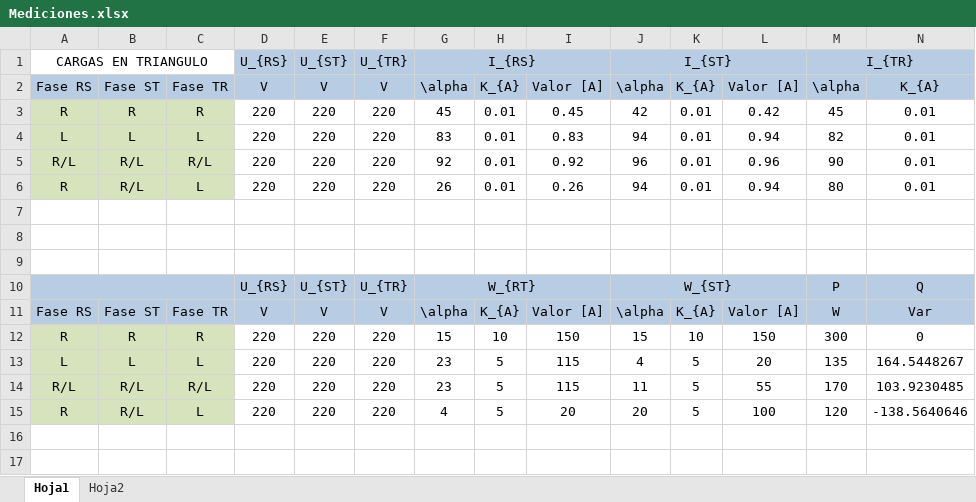
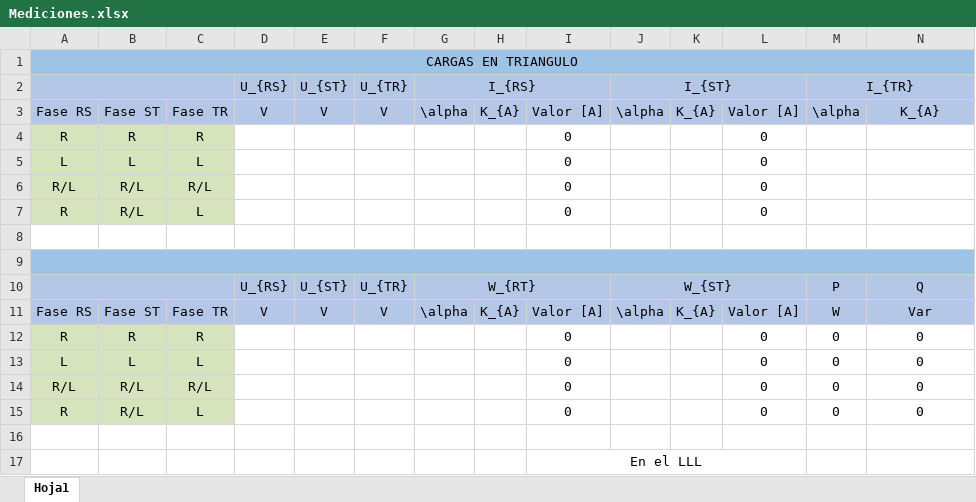
Before and after one commit to tlondero/TP3-Electro, an Excel workbook: TP6/Mediciones.xlsx, sheet Hoja1, drawn as a sheet; only a part is shown; values as stored, in another font and other column widths than the file's, no borders; conditional formats not drawn; removed rows and columns are numbered as before the commit, all else as after; rows hold the shown columns only; the diff covers the shown part only; the diff names each change by its address in the sheet, - before the commit and + after, or states it on an @@ line.

Commit message:
Tendría que estar estudiando física

```diff
--- a/TP6/Mediciones.xlsx (sheet Hoja1)
+++ b/TP6/Mediciones.xlsx (sheet Hoja1)
-sheet tab: Hoja2
+row 1: CARGAS EN TRIANGULO
-A2: CARGAS EN TRIANGULO
+A2: (empty)
-A2:C2 fill: none
+A2:C2 fill: #B4C7E7
-H2:I2 fill: none
+H2:I2 fill: #B4C7E7
-K2:L2 fill: none
+K2:L2 fill: #B4C7E7
-N2 fill: none
+N2 fill: #B4C7E7
-row 3: R | R | R | 220 | 220 | 220 | 45 | 0.01 | 0.45 | 42 | 0.01 | 0.42 | 45 | 0.01
-row 4: L | L | L | 220 | 220 | 220 | 83 | 0.01 | 0.83 | 94 | 0.01 | 0.94 | 82 | 0.01
-row 5: R/L | R/L | R/L | 220 | 220 | 220 | 92 | 0.01 | 0.92 | 96 | 0.01 | 0.96 | 90 | 0.01
-row 6: R | R/L | L | 220 | 220 | 220 | 26 | 0.01 | 0.26 | 94 | 0.01 | 0.94 | 80 | 0.01
-row 4: (empty)
+row 4: R | R | R |  |  |  |  |  | 0 |  |  | 0
-A4:C4 fill: none
+A4:C4 fill: #D6E3BC
+row 5: L | L | L |  |  |  |  |  | 0 |  |  | 0
+row 6: R/L | R/L | R/L |  |  |  |  |  | 0 |  |  | 0
+row 7: R | R/L | L |  |  |  |  |  | 0 |  |  | 0
-A9:N9 fill: none
+A9:N9 fill: #9DC3E6
+A9:N9 merged
-H10:I10 fill: none
+H10:I10 fill: #B4C7E7
-K10:L10 fill: none
+K10:L10 fill: #B4C7E7
-row 12: R | R | R | 220 | 220 | 220 | 15 | 10 | 150 | 15 | 10 | 150 | 300 | 0
-row 13: L | L | L | 220 | 220 | 220 | 23 | 5 | 115 | 4 | 5 | 20 | 135 | 164.5448267
-row 14: R/L | R/L | R/L | 220 | 220 | 220 | 23 | 5 | 115 | 11 | 5 | 55 | 170 | 103.9230485
-row 15: R | R/L | L | 220 | 220 | 220 | 4 | 5 | 20 | 20 | 5 | 100 | 120 | -138.5640646
+row 12: R | R | R |  |  |  |  |  | 0 |  |  | 0 | 0 | 0
+row 13: L | L | L |  |  |  |  |  | 0 |  |  | 0 | 0 | 0
+row 14: R/L | R/L | R/L |  |  |  |  |  | 0 |  |  | 0 | 0 | 0
+row 15: R | R/L | L |  |  |  |  |  | 0 |  |  | 0 | 0 | 0
-I17: (empty)
+I17: En el LLL
+I17:L17 merged
```
Also changed, not shown: 9 removed rows, 24 edited cells, cell formats and merged cells elsewhere in this sheet.
